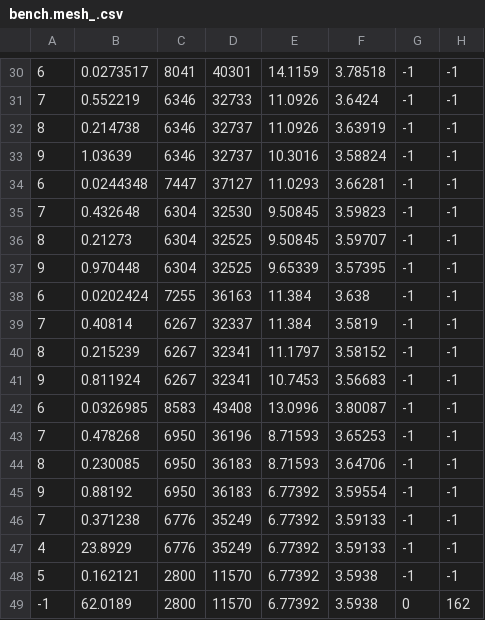
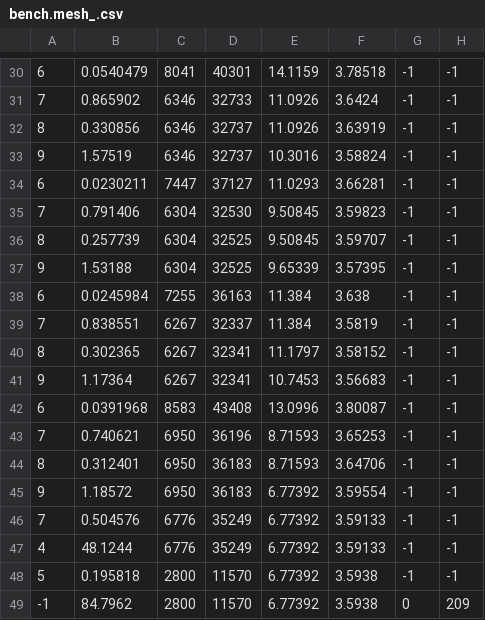
Before and after one commit to ldXiao/PatchEmbed, a CSV file: data/2/bench.mesh_.csv, drawn as a sheet; only a part is shown, gaps mark what is left out; the diff covers the shown part only.

```diff
--- a/data/2/bench.mesh_.csv
+++ b/data/2/bench.mesh_.csv
@@ -30,20 +30,20 @@
-6, 0.0273517, 8041, 40301, 14.1159, 3.78518, -1, -1
-7, 0.552219, 6346, 32733, 11.0926, 3.6424, -1, -1
-8, 0.214738, 6346, 32737, 11.0926, 3.63919, -1, -1
-9, 1.03639, 6346, 32737, 10.3016, 3.58824, -1, -1
-6, 0.0244348, 7447, 37127, 11.0293, 3.66281, -1, -1
-7, 0.432648, 6304, 32530, 9.50845, 3.59823, -1, -1
-8, 0.21273, 6304, 32525, 9.50845, 3.59707, -1, -1
-9, 0.970448, 6304, 32525, 9.65339, 3.57395, -1, -1
-6, 0.0202424, 7255, 36163, 11.384, 3.638, -1, -1
-7, 0.40814, 6267, 32337, 11.384, 3.5819, -1, -1
-8, 0.215239, 6267, 32341, 11.1797, 3.58152, -1, -1
-9, 0.811924, 6267, 32341, 10.7453, 3.56683, -1, -1
-6, 0.0326985, 8583, 43408, 13.0996, 3.80087, -1, -1
-7, 0.478268, 6950, 36196, 8.71593, 3.65253, -1, -1
-8, 0.230085, 6950, 36183, 8.71593, 3.64706, -1, -1
-9, 0.88192, 6950, 36183, 6.77392, 3.59554, -1, -1
-7, 0.371238, 6776, 35249, 6.77392, 3.59133, -1, -1
-4, 23.8929, 6776, 35249, 6.77392, 3.59133, -1, -1
-5, 0.162121, 2800, 11570, 6.77392, 3.5938, -1, -1
--1, 62.0189, 2800, 11570, 6.77392, 3.5938, 0, 162
+6, 0.0540479, 8041, 40301, 14.1159, 3.78518, -1, -1
+7, 0.865902, 6346, 32733, 11.0926, 3.6424, -1, -1
+8, 0.330856, 6346, 32737, 11.0926, 3.63919, -1, -1
+9, 1.57519, 6346, 32737, 10.3016, 3.58824, -1, -1
+6, 0.0230211, 7447, 37127, 11.0293, 3.66281, -1, -1
+7, 0.791406, 6304, 32530, 9.50845, 3.59823, -1, -1
+8, 0.257739, 6304, 32525, 9.50845, 3.59707, -1, -1
+9, 1.53188, 6304, 32525, 9.65339, 3.57395, -1, -1
+6, 0.0245984, 7255, 36163, 11.384, 3.638, -1, -1
+7, 0.838551, 6267, 32337, 11.384, 3.5819, -1, -1
+8, 0.302365, 6267, 32341, 11.1797, 3.58152, -1, -1
+9, 1.17364, 6267, 32341, 10.7453, 3.56683, -1, -1
+6, 0.0391968, 8583, 43408, 13.0996, 3.80087, -1, -1
+7, 0.740621, 6950, 36196, 8.71593, 3.65253, -1, -1
+8, 0.312401, 6950, 36183, 8.71593, 3.64706, -1, -1
+9, 1.18572, 6950, 36183, 6.77392, 3.59554, -1, -1
+7, 0.504576, 6776, 35249, 6.77392, 3.59133, -1, -1
+4, 48.1244, 6776, 35249, 6.77392, 3.59133, -1, -1
+5, 0.195818, 2800, 11570, 6.77392, 3.5938, -1, -1
+-1, 84.7962, 2800, 11570, 6.77392, 3.5938, 0, 209
```
Also changed, not shown: 28 edited cells elsewhere in this file, 8 other files.
